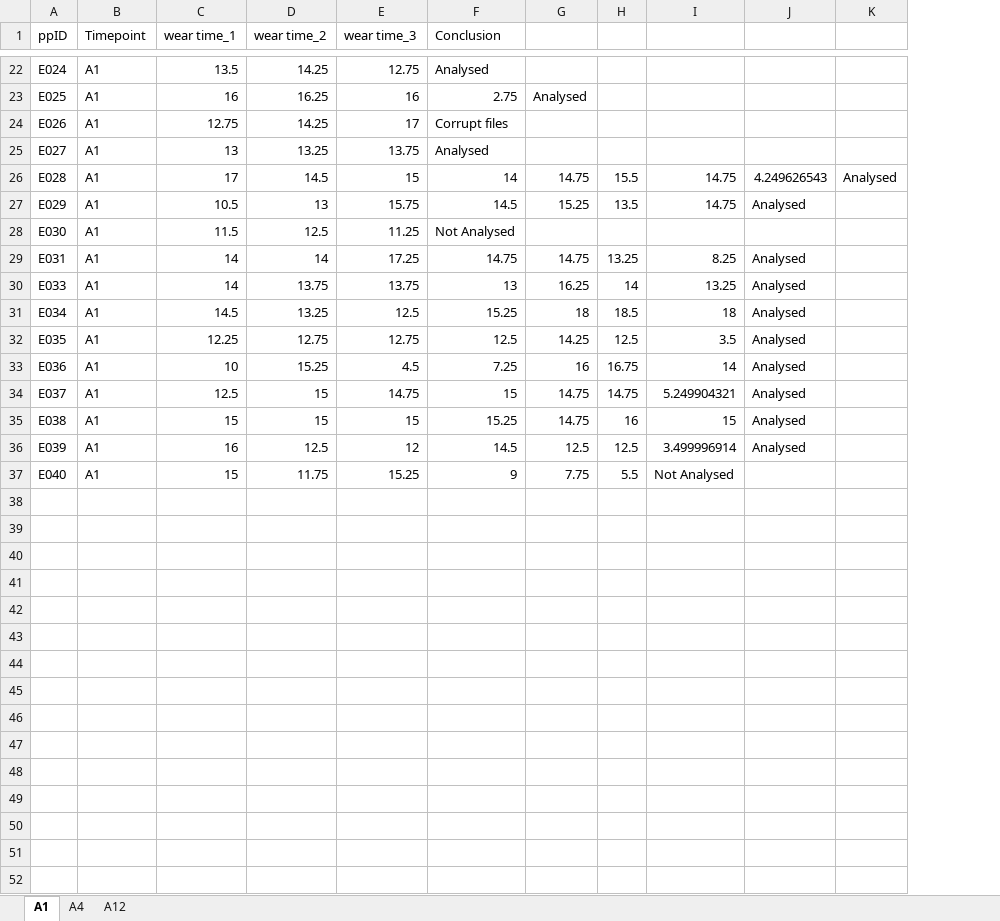
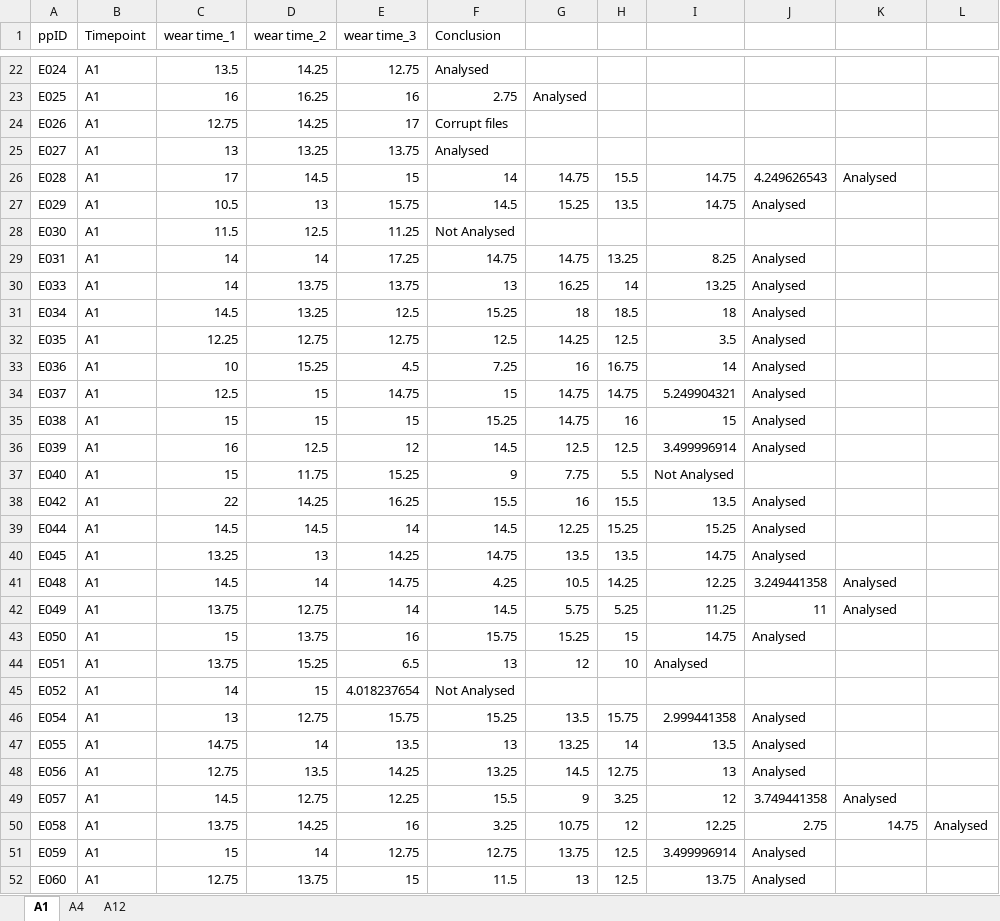
Before and after one commit to jillemmerzaal/EduCan, an Excel workbook: Weartime.xlsx, sheet A1, drawn as a sheet; only a part is shown, gaps mark what is left out; values as stored, in another font and other column widths than the file's, no borders; removed rows and columns are numbered as before the commit, all else as after; the diff covers the shown part only; the diff names each change by its address in the sheet, - before the commit and + after, or states it on an @@ line.

```diff
--- a/Weartime.xlsx (sheet A1)
+++ b/Weartime.xlsx (sheet A1)
-column H, rows 26-37: 15.5 | 13.5 |  | 13.25 | 14 | 18.5 | 12.5 | 16.75 | 14.75 | 16 | 12.5 | 5.5
-column I, rows 26-37: 14.75 | 14.75 |  | 8.25 | 13.25 | 18 | 3.5 | 14 | 5.249904321 | 15 | 3.499996914 | Not Analysed
+column H, rows 26-37: 15.5 | 13.5 |  | 13.25 | 14 | 18.5 | 12.5 | 16.75 | 14.75 | 16 | 12.5 | 5.5
+column I, rows 26-37: 14.75 | 14.75 |  | 8.25 | 13.25 | 18 | 3.5 | 14 | 5.249904321 | 15 | 3.499996914 | Not Analysed
+column J, rows 26-36: 4.249626543 | Analysed |  | Analysed | Analysed | Analysed | Analysed | Analysed | Analysed | Analysed | Analysed
-K26: 4.249626543
+K26: Analysed
-L26: Analysed
+L26: (empty)
-K27: Analysed
+K27: (empty)
-K29:K36: Analysed
+K29:K36: (empty)
+row 38: E042 | A1 | 22 | 14.25 | 16.25 | 15.5 | 16 | 15.5 | 13.5 | Analysed
+row 39: E044 | A1 | 14.5 | 14.5 | 14 | 14.5 | 12.25 | 15.25 | 15.25 | Analysed
+row 40: E045 | A1 | 13.25 | 13 | 14.25 | 14.75 | 13.5 | 13.5 | 14.75 | Analysed
+row 41: E048 | A1 | 14.5 | 14 | 14.75 | 4.25 | 10.5 | 14.25 | 12.25 | 3.249441358 | Analysed
+row 42: E049 | A1 | 13.75 | 12.75 | 14 | 14.5 | 5.75 | 5.25 | 11.25 | 11 | Analysed
+row 43: E050 | A1 | 15 | 13.75 | 16 | 15.75 | 15.25 | 15 | 14.75 | Analysed
+row 44: E051 | A1 | 13.75 | 15.25 | 6.5 | 13 | 12 | 10 | Analysed
+row 45: E052 | A1 | 14 | 15 | 4.018237654 | Not Analysed
+row 46: E054 | A1 | 13 | 12.75 | 15.75 | 15.25 | 13.5 | 15.75 | 2.999441358 | Analysed
+row 47: E055 | A1 | 14.75 | 14 | 13.5 | 13 | 13.25 | 14 | 13.5 | Analysed
+row 48: E056 | A1 | 12.75 | 13.5 | 14.25 | 13.25 | 14.5 | 12.75 | 13 | Analysed
+row 49: E057 | A1 | 14.5 | 12.75 | 12.25 | 15.5 | 9 | 3.25 | 12 | 3.749441358 | Analysed
+row 50: E058 | A1 | 13.75 | 14.25 | 16 | 3.25 | 10.75 | 12 | 12.25 | 2.75 | 14.75 | Analysed
+row 51: E059 | A1 | 15 | 14 | 12.75 | 12.75 | 13.75 | 12.5 | 3.499996914 | Analysed
+row 52: E060 | A1 | 12.75 | 13.75 | 15 | 11.5 | 13 | 12.5 | 13.75 | Analysed
```
Also changed, not shown: 96 added rows elsewhere in this sheet, sheet A4, sheet A12, output.xlsx, 2 other files.
